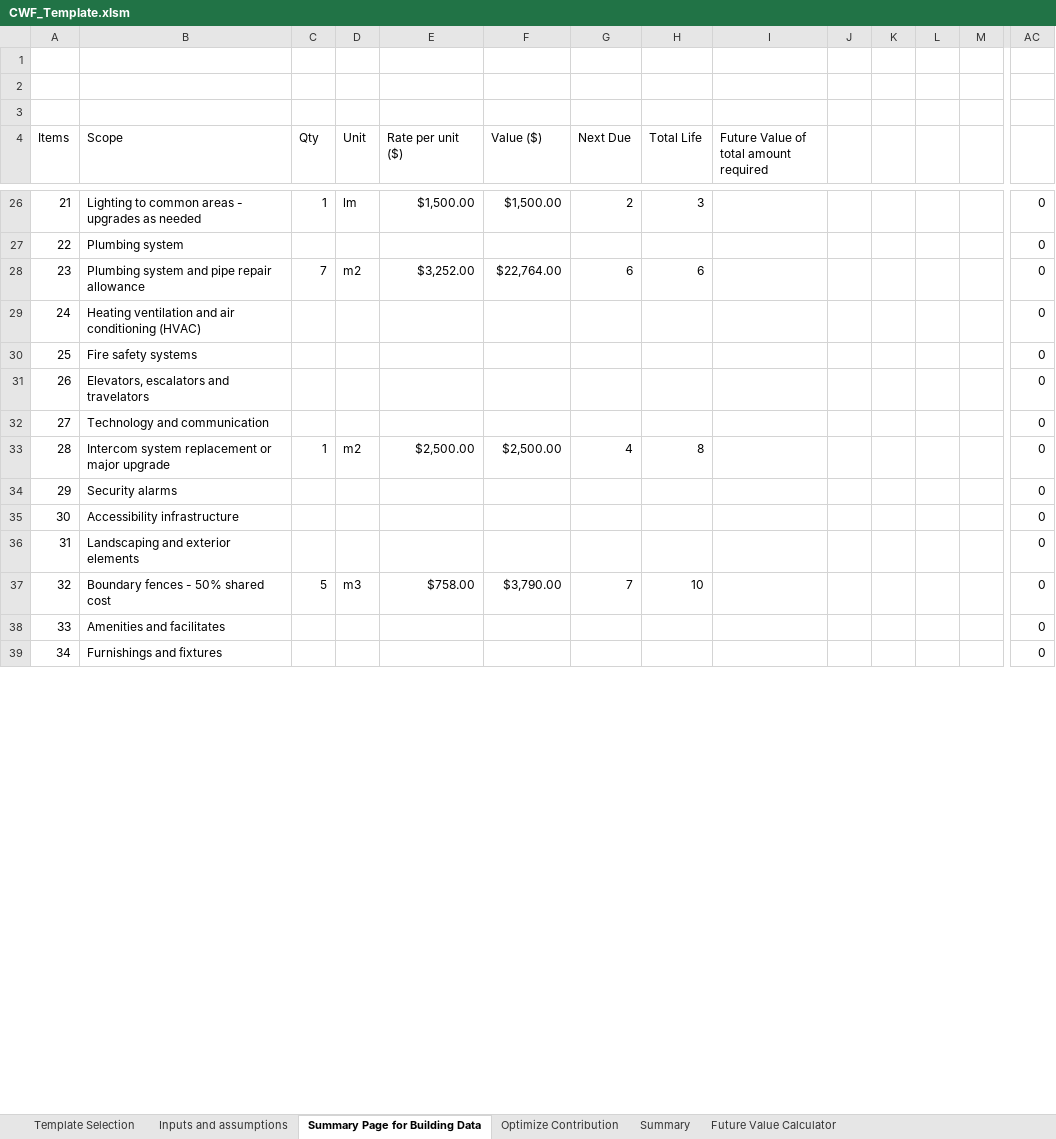
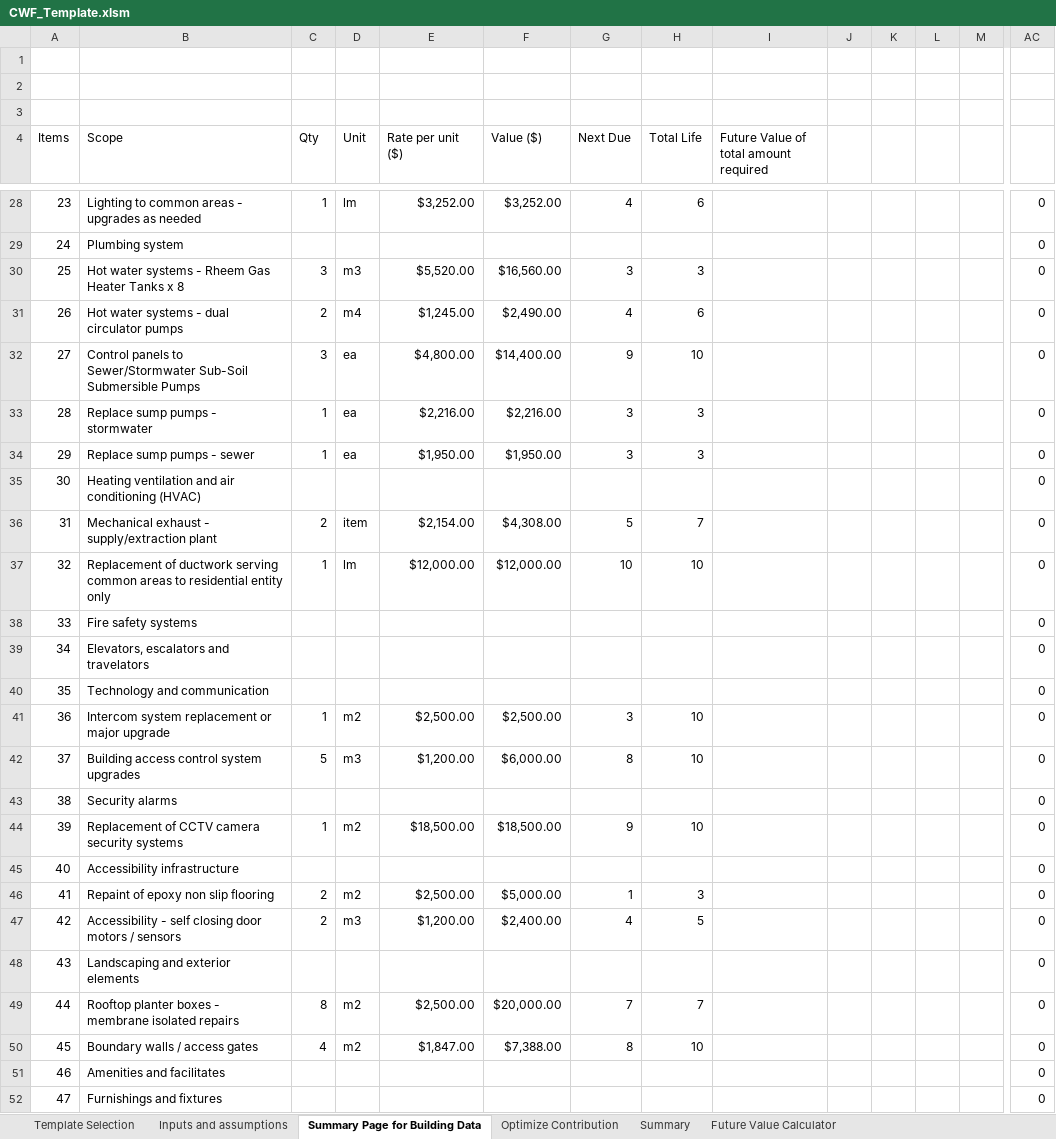
Before and after one commit to AllanBechara/turnkey-addin, an Excel workbook: CWF_Template.xlsm, sheet Summary Page for Building Data, drawn as a sheet; only a part is shown, gaps mark what is left out; values as stored, in another font and other column widths than the file's, no cell formats; charts and pictures not drawn; removed rows and columns are numbered as before the commit, all else as after; rows hold the shown columns only; the diff covers the shown part only; the diff names each change by its address in the sheet, - before the commit and + after, or states it on an @@ line.

```diff
--- a/CWF_Template.xlsm (sheet Summary Page for Building Data)
+++ b/CWF_Template.xlsm (sheet Summary Page for Building Data)
@@ column A (Items) renumbered from row 9 down @@
-E28 (Rate per unit ($)): $1,500.00
+E28 (Rate per unit ($)): $3,252.00
-F28 (Value ($)): $1,500.00
+F28 (Value ($)): $3,252.00
-G28 (Next Due): 2
+G28 (Next Due): 4
-H28 (Total Life): 3
+H28 (Total Life): 6
-row 28: 23 | Plumbing system and pipe repair allowance | 7 | m2 | $3,252.00 | $22,764.00 | 6 | 6 |  |  |  |  |  | 0
+row 30: 25 | Hot water systems - Rheem Gas Heater Tanks x 8 | 3 | m3 | $5,520.00 | $16,560.00 | 3 | 3 |  |  |  |  |  | 0
+row 31: 26 | Hot water systems - dual circulator pumps | 2 | m4 | $1,245.00 | $2,490.00 | 4 | 6 |  |  |  |  |  | 0
+row 32: 27 | Control panels to Sewer/Stormwater Sub-Soil Submersible Pumps | 3 | ea | $4,800.00 | $14,400.00 | 9 | 10 |  |  |  |  |  | 0
+row 33: 28 | Replace sump pumps - stormwater | 1 | ea | $2,216.00 | $2,216.00 | 3 | 3 |  |  |  |  |  | 0
+row 34: 29 | Replace sump pumps - sewer | 1 | ea | $1,950.00 | $1,950.00 | 3 | 3 |  |  |  |  |  | 0
+row 36: 31 | Mechanical exhaust - supply/extraction plant | 2 | item | $2,154.00 | $4,308.00 | 5 | 7 |  |  |  |  |  | 0
+row 37: 32 | Replacement of ductwork serving common areas to residential entity only | 1 | lm | $12,000.00 | $12,000.00 | 10 | 10 |  |  |  |  |  | 0
-G41 (Next Due): 4
+G41 (Next Due): 3
-H41 (Total Life): 8
+H41 (Total Life): 10
+row 42: 37 | Building access control system upgrades | 5 | m3 | $1,200.00 | $6,000.00 | 8 | 10 |  |  |  |  |  | 0
+row 44: 39 | Replacement of CCTV camera security systems | 1 | m2 | $18,500.00 | $18,500.00 | 9 | 10 |  |  |  |  |  | 0
+row 46: 41 | Repaint of epoxy non slip flooring | 2 | m2 | $2,500.00 | $5,000.00 | 1 | 3 |  |  |  |  |  | 0
+row 47: 42 | Accessibility - self closing door motors / sensors | 2 | m3 | $1,200.00 | $2,400.00 | 4 | 5 |  |  |  |  |  | 0
-row 37: 32 | Boundary fences - 50% shared cost | 5 | m3 | $758.00 | $3,790.00 | 7 | 10 |  |  |  |  |  | 0
+row 49: 44 | Rooftop planter boxes - membrane isolated repairs | 8 | m2 | $2,500.00 | $20,000.00 | 7 | 7 |  |  |  |  |  | 0
+row 50: 45 | Boundary walls / access gates | 4 | m2 | $1,847.00 | $7,388.00 | 8 | 10 |  |  |  |  |  | 0
```
Also changed, not shown: 19 added rows, 13 removed rows and 14 edited cells elsewhere in this sheet, sheet Future Value Calculator, sheet Optimize Contribution, sheet Summary, sheet Inputs and assumptions, sheet Template Selection, cell formats, formulas that keep their value, charts or pictures.
